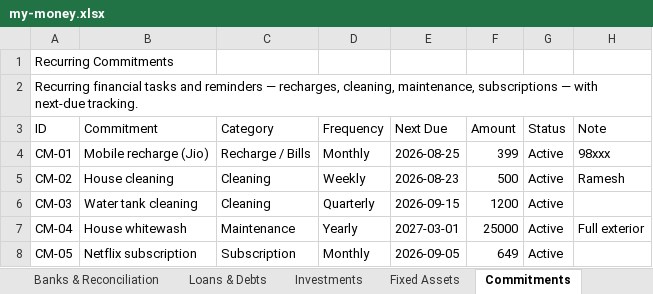
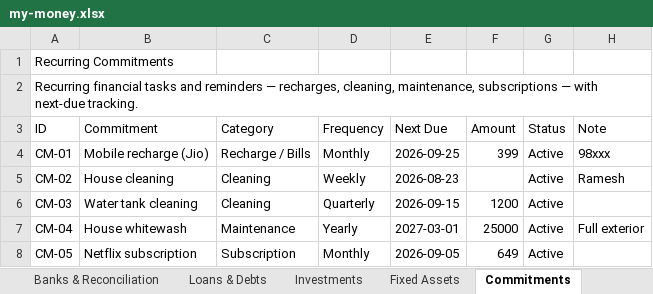
Before and after one commit to SanjoPoly/MyLedger, an Excel workbook: my-money.xlsx, sheet Commitments, drawn as a sheet; values as stored, in another font and other column widths than the file's, no borders; the diff names each change by its address in the sheet, - before the commit and + after, or states it on an @@ line.

Commit message:
Ledgr: update my-money.xlsx (2026-08-21T17:18:43.264Z)

```diff
--- a/my-money.xlsx (sheet Commitments)
+++ b/my-money.xlsx (sheet Commitments)
-E4 (Next Due): 2026-08-25
+E4 (Next Due): 2026-09-25
-F5 (Amount): 500
+F5 (Amount): (empty)
```
